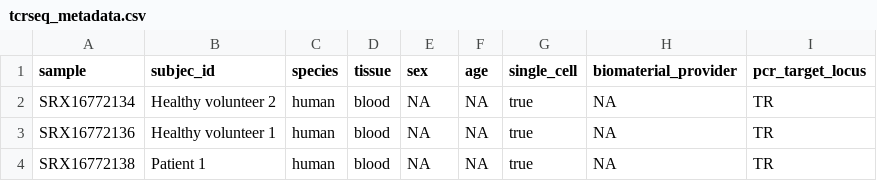
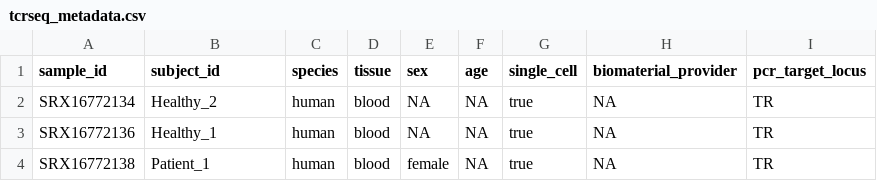
Before and after one commit to bmds-tue/nf-meta-showcases, a CSV file: binding_pred/tcrseq_metadata.csv, drawn as a sheet.

Commit message:
Add 10x reference for airrflow. Edit metadata

```diff
--- a/binding_pred/tcrseq_metadata.csv
+++ b/binding_pred/tcrseq_metadata.csv
@@ -1,4 +1,4 @@
-sample,subjec_id,species,tissue,sex,age,single_cell,biomaterial_provider,pcr_target_locus
-SRX16772134,Healthy volunteer 2,human,blood,NA,NA,true,NA,TR
-SRX16772136,Healthy volunteer 1,human,blood,NA,NA,true,NA,TR
-SRX16772138,Patient 1,human,blood,NA,NA,true,NA,TR
+sample_id,subject_id,species,tissue,sex,age,single_cell,biomaterial_provider,pcr_target_locus
+SRX16772134,Healthy_2,human,blood,NA,NA,true,NA,TR
+SRX16772136,Healthy_1,human,blood,NA,NA,true,NA,TR
+SRX16772138,Patient_1,human,blood,female,NA,true,NA,TR
```
Also changed, not shown: 1 other file.
